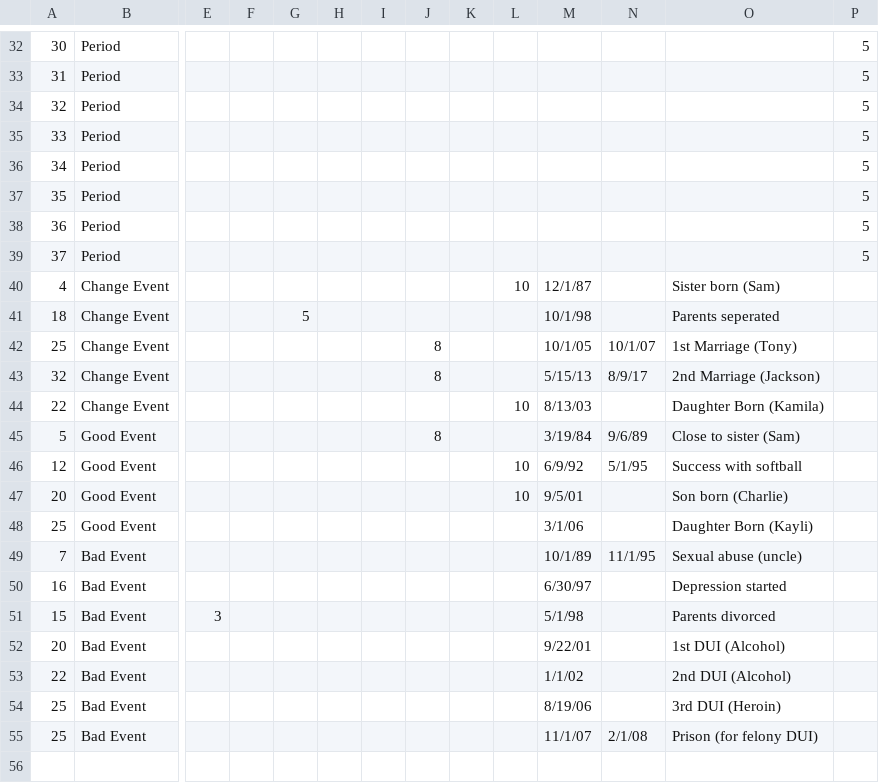
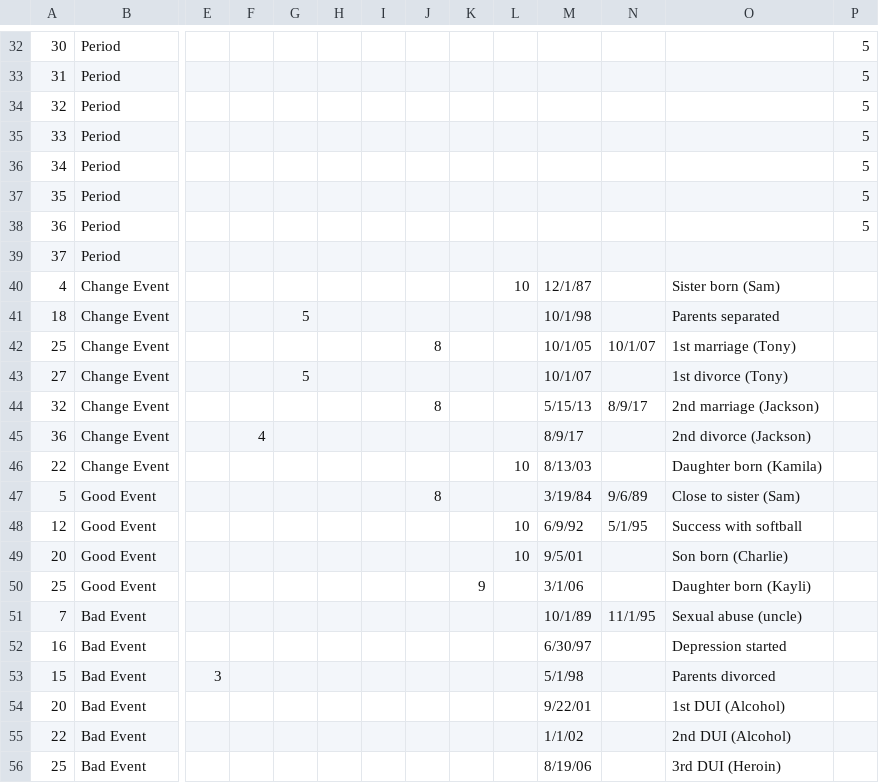
Before and after one commit to laureate-institute-for-brain-research/tlc, a CSV file: public/subjectsData/CASE-2/CASE-2-events-rev.csv, drawn as a sheet; only a part is shown, gaps mark what is left out; the shorter side is filled out with more unchanged rows; addresses are those after the commit; rows hold the shown columns only; the diff names each change by its address in the sheet, - before the commit and + after, or states it on an @@ line.

```diff
--- a/public/subjectsData/CASE-2/CASE-2-events-rev.csv
+++ b/public/subjectsData/CASE-2/CASE-2-events-rev.csv
-P39: 5
+P39: (empty)
-O41: Parents seperated
+O41: Parents separated
-O42: 1st Marriage (Tony)
+O42: 1st marriage (Tony)
+row 43: 27 | Change Event |  |  | 5 |  |  |  |  |  | 10/1/07 |  | 1st divorce (Tony)
-O44: 2nd Marriage (Jackson)
+O44: 2nd marriage (Jackson)
+row 45: 36 | Change Event |  | 4 |  |  |  |  |  |  | 8/9/17 |  | 2nd divorce (Jackson)
-O46: Daughter Born (Kamila)
+O46: Daughter born (Kamila)
-K50: (empty)
+K50: 9
-O50: Daughter Born (Kayli)
+O50: Daughter born (Kayli)
```
Also changed, not shown: public/subjectsData/CASE-1/CASE-1-timeline-rev.csv, public/subjectsData/CASE-2/CASE-2-timeline-rev.csv, 5 other files.
